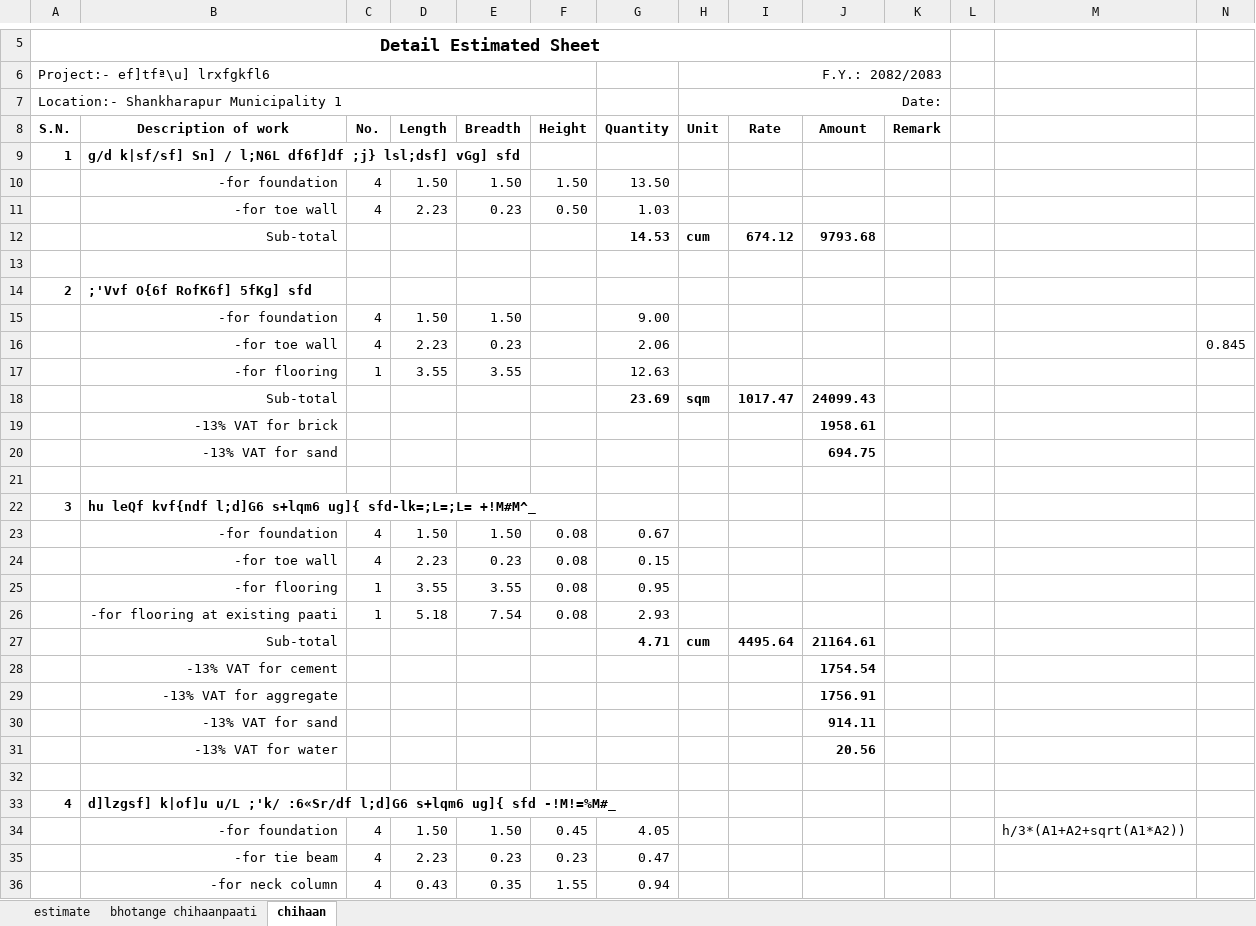
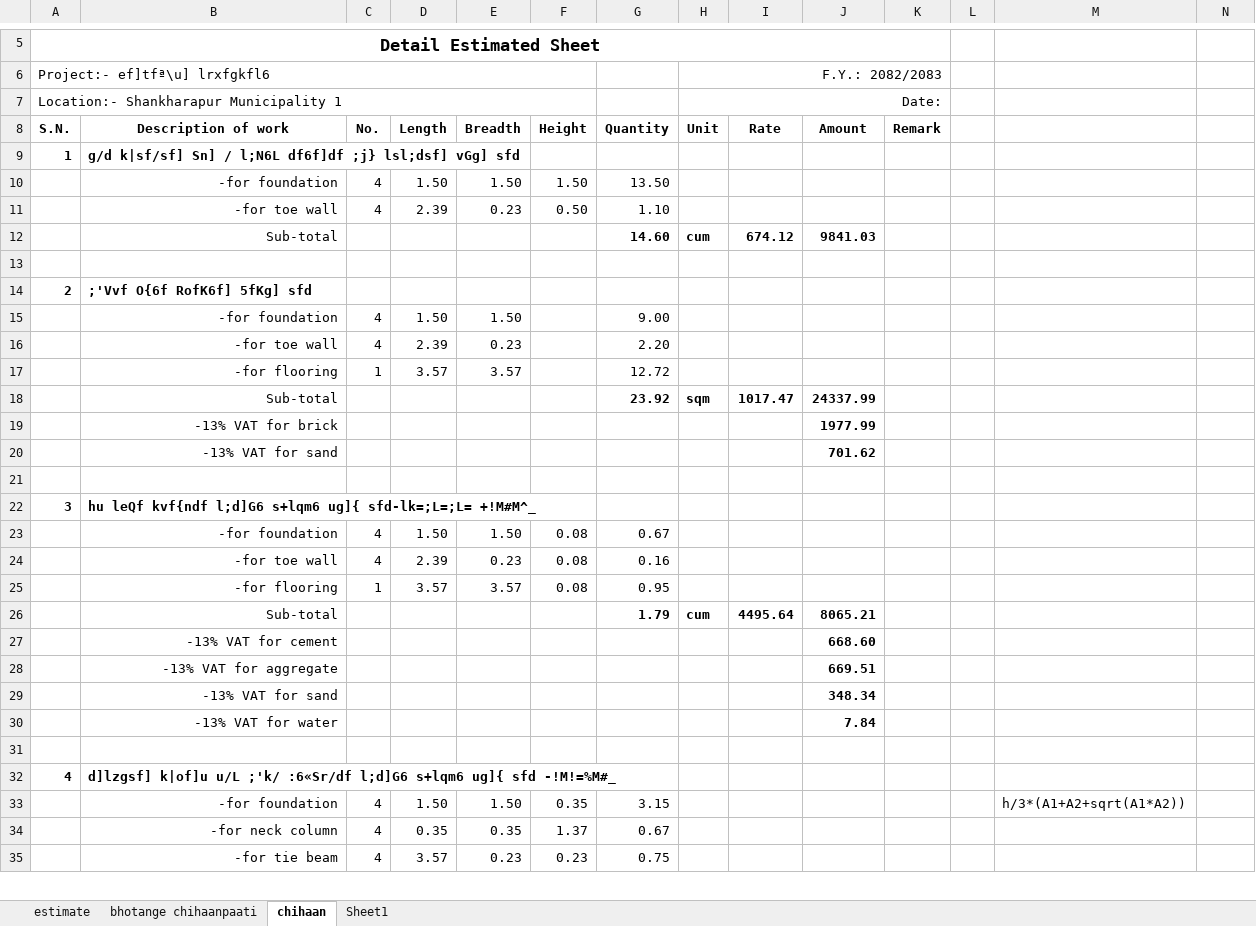
Before and after one commit to suwalcrystal/ward1, an Excel workbook: बजेट माग estimate/नगर बजेट estimate/bhotange chihaanpaati/2.bhotange chihaanpaati.xlsx, sheet chihaan, drawn as a sheet; only a part is shown, gaps mark what is left out; values as stored, in another font and other column widths than the file's, no borders; removed rows and columns are numbered as before the commit, all else as after; the diff covers the shown part only; the diff names each change by its address in the sheet, - before the commit and + after, or states it on an @@ line.

Commit message:
bhotange continue

```diff
--- a/बजेट माग estimate/नगर बजेट estimate/bhotange chihaanpaati/2.bhotange chihaanpaati.xlsx (sheet chihaan)
+++ b/बजेट माग estimate/नगर बजेट estimate/bhotange chihaanpaati/2.bhotange chihaanpaati.xlsx (sheet chihaan)
+sheet tab: Sheet1
-D11 (Length): 2.23
+D11 (Length): 2.39
-G11 (Quantity): 1.03
+G11 (Quantity): 1.10
-G12 (Quantity): 14.53
+G12 (Quantity): 14.60
-J12 (Amount): 9793.68
+J12 (Amount): 9841.03
-D16 (Length): 2.23
+D16 (Length): 2.39
-G16 (Quantity): 2.06
+G16 (Quantity): 2.20
-N16: 0.845
+N16: (empty)
-D17 (Length): 3.55
+D17 (Length): 3.57
-E17 (Breadth): 3.55
+E17 (Breadth): 3.57
-G17 (Quantity): 12.63
+G17 (Quantity): 12.72
-G18 (Quantity): 23.69
+G18 (Quantity): 23.92
-J18 (Amount): 24099.43
+J18 (Amount): 24337.99
-J19 (Amount): 1958.61
+J19 (Amount): 1977.99
-J20 (Amount): 694.75
+J20 (Amount): 701.62
-D24 (Length): 2.23
+D24 (Length): 2.39
-G24 (Quantity): 0.15
+G24 (Quantity): 0.16
-D25 (Length): 3.55
+D25 (Length): 3.57
-E25 (Breadth): 3.55
+E25 (Breadth): 3.57
-row 26:  | -for flooring at existing paati | 1 | 5.18 | 7.54 | 0.08 | 2.93
-G26 (Quantity): 4.71
+G26 (Quantity): 1.79
-J26 (Amount): 21164.61
+J26 (Amount): 8065.21
-J27 (Amount): 1754.54
+J27 (Amount): 668.60
-J28 (Amount): 1756.91
+J28 (Amount): 669.51
-J29 (Amount): 914.11
+J29 (Amount): 348.34
-J30 (Amount): 20.56
+J30 (Amount): 7.84
-F33 (Height): 0.45
+F33 (Height): 0.35
-G33 (Quantity): 4.05
+G33 (Quantity): 3.15
+row 34:  | -for neck column | 4 | 0.35 | 0.35 | 1.37 | 0.67
-D35 (Length): 2.23
+D35 (Length): 3.57
-G35 (Quantity): 0.47
+G35 (Quantity): 0.75
-row 36:  | -for neck column | 4 | 0.43 | 0.35 | 1.55 | 0.94
```
Also changed, not shown: 12 added rows, 3 removed rows, 79 edited cells and cell formats elsewhere in this sheet, formulas that keep their value, 2 other files.
